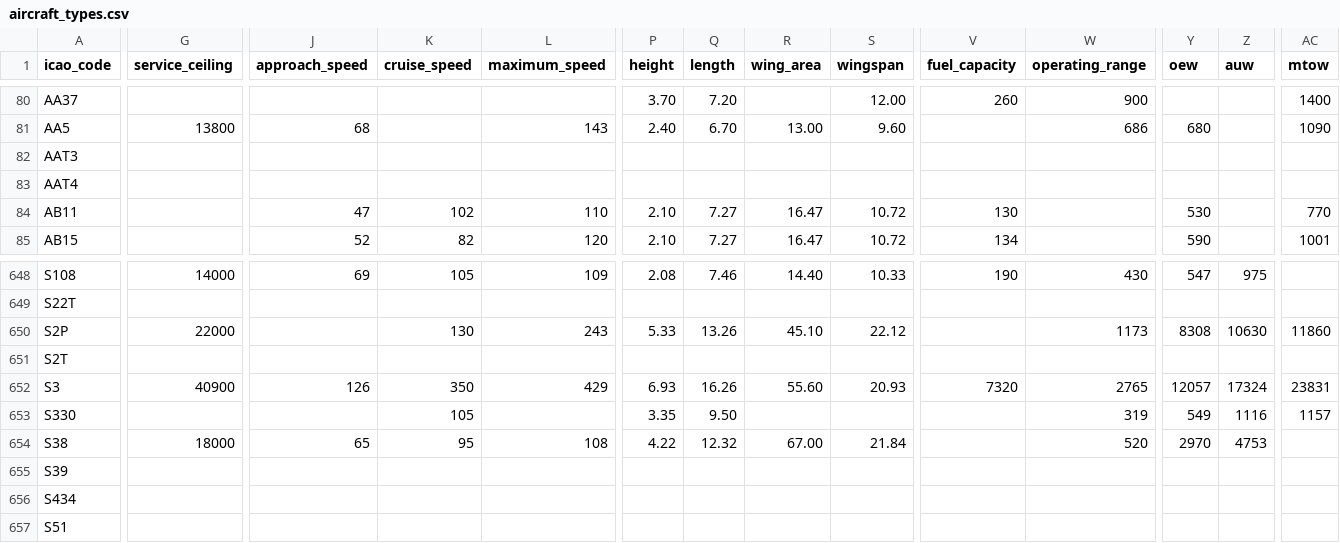
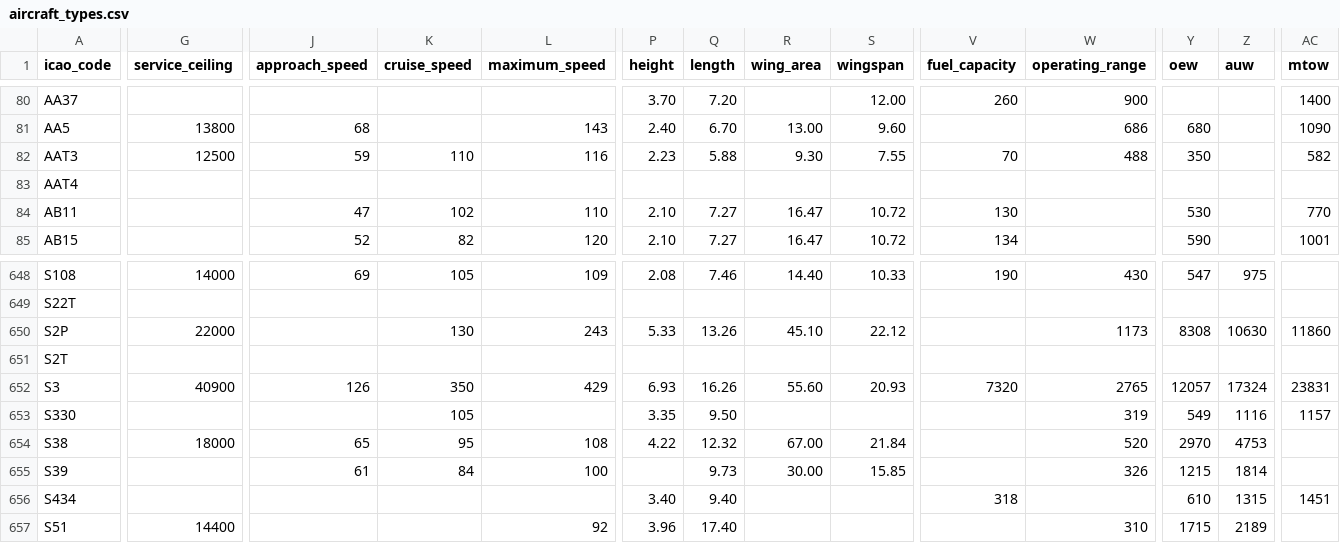
Before and after one commit to jbroutier/whatisflying-db, a CSV file: data/aircraft_types.csv, drawn as a sheet; only a part is shown, gaps mark what is left out; the diff covers the shown part only; the diff names each change by its address in the sheet, - before the commit and + after, or states it on an @@ line.

Commit message:
Add technical data.

```diff
--- a/data/aircraft_types.csv
+++ b/data/aircraft_types.csv
-G82 (service_ceiling): (empty)
+G82 (service_ceiling): 12500
-J82 (approach_speed): (empty)
+J82 (approach_speed): 59
-K82 (cruise_speed): (empty)
+K82 (cruise_speed): 110
-L82 (maximum_speed): (empty)
+L82 (maximum_speed): 116
-P82 (height): (empty)
+P82 (height): 2.23
-Q82 (length): (empty)
+Q82 (length): 5.88
-R82 (wing_area): (empty)
+R82 (wing_area): 9.30
-S82 (wingspan): (empty)
+S82 (wingspan): 7.55
-V82 (fuel_capacity): (empty)
+V82 (fuel_capacity): 70
-W82 (operating_range): (empty)
+W82 (operating_range): 488
-Y82 (oew): (empty)
+Y82 (oew): 350
-AC82 (mtow): (empty)
+AC82 (mtow): 582
-J655 (approach_speed): (empty)
+J655 (approach_speed): 61
-K655 (cruise_speed): (empty)
+K655 (cruise_speed): 84
-L655 (maximum_speed): (empty)
+L655 (maximum_speed): 100
-Q655 (length): (empty)
+Q655 (length): 9.73
-R655 (wing_area): (empty)
+R655 (wing_area): 30.00
-S655 (wingspan): (empty)
+S655 (wingspan): 15.85
-W655 (operating_range): (empty)
+W655 (operating_range): 326
-Y655 (oew): (empty)
+Y655 (oew): 1215
-Z655 (auw): (empty)
+Z655 (auw): 1814
-P656 (height): (empty)
+P656 (height): 3.40
-Q656 (length): (empty)
+Q656 (length): 9.40
-V656 (fuel_capacity): (empty)
+V656 (fuel_capacity): 318
-Y656 (oew): (empty)
+Y656 (oew): 610
-Z656 (auw): (empty)
+Z656 (auw): 1315
-AC656 (mtow): (empty)
+AC656 (mtow): 1451
-G657 (service_ceiling): (empty)
+G657 (service_ceiling): 14400
-L657 (maximum_speed): (empty)
+L657 (maximum_speed): 92
-P657 (height): (empty)
+P657 (height): 3.96
-Q657 (length): (empty)
+Q657 (length): 17.40
-W657 (operating_range): (empty)
+W657 (operating_range): 310
-Y657 (oew): (empty)
+Y657 (oew): 1715
-Z657 (auw): (empty)
+Z657 (auw): 2189
```
Also changed, not shown: 75 edited cells elsewhere in this file.
